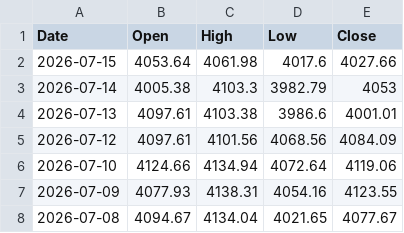
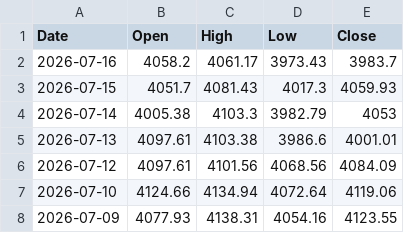
Before and after one commit to bearish168/xau-data-mirror, a CSV file: daily-data.csv, drawn as a sheet; only a part is shown; the shorter side is filled out with more unchanged rows.

Commit message:
myfxbook historical 1 day (จากข้อมูลจริง): 2026-07-16T13:10:14.511Z

```diff
--- a/daily-data.csv
+++ b/daily-data.csv
@@ -1,3 +1,4 @@
 Date,Open,High,Low,Close
-2026-07-15,4053.64,4061.98,4017.6,4027.66
+2026-07-16,4058.2,4061.17,3973.43,3983.7
+2026-07-15,4051.7,4081.43,4017.3,4059.93
 2026-07-14,4005.38,4103.3,3982.79,4053
```
